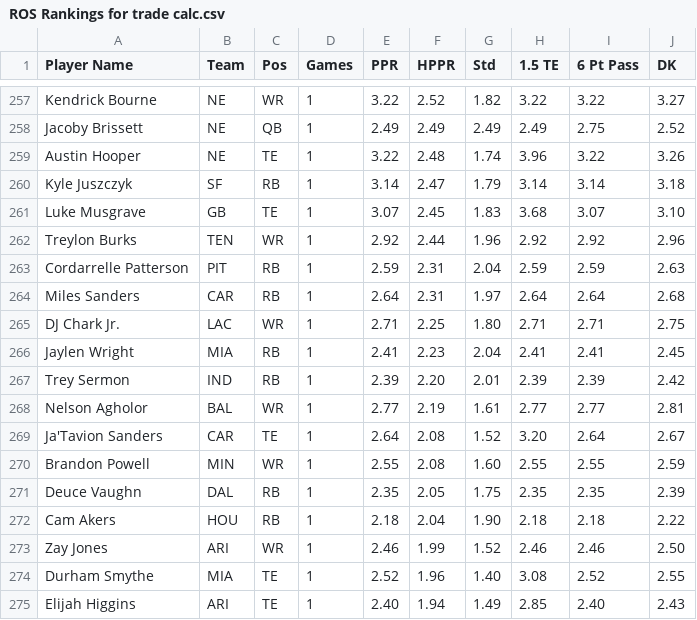
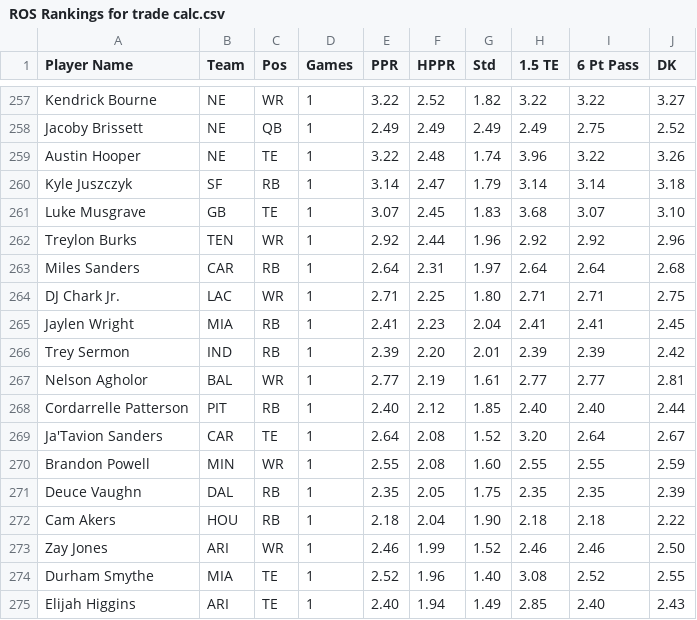
Before and after one commit to nzylakffa/sleepercalc, a CSV file: ROS Rankings for trade calc.csv, drawn as a sheet; only a part is shown, gaps mark what is left out; the diff covers the shown part only.

```diff
--- a/ROS Rankings for trade calc.csv
+++ b/ROS Rankings for trade calc.csv
@@ -262,3 +262,2 @@
 "Treylon Burks","TEN","WR","1","2.92","2.44","1.96","2.92","2.92","2.96"
-"Cordarrelle Patterson","PIT","RB","1","2.59","2.31","2.04","2.59","2.59","2.63"
 "Miles Sanders","CAR","RB","1","2.64","2.31","1.97","2.64","2.64","2.68"
@@ -268,2 +267,3 @@
 "Nelson Agholor","BAL","WR","1","2.77","2.19","1.61","2.77","2.77","2.81"
+"Cordarrelle Patterson","PIT","RB","1","2.40","2.12","1.85","2.40","2.40","2.44"
 "Ja'Tavion Sanders","CAR","TE","1","2.64","2.08","1.52","3.20","2.64","2.67"
```
Also changed, not shown: 4 added rows and 4 removed rows elsewhere in this file.
